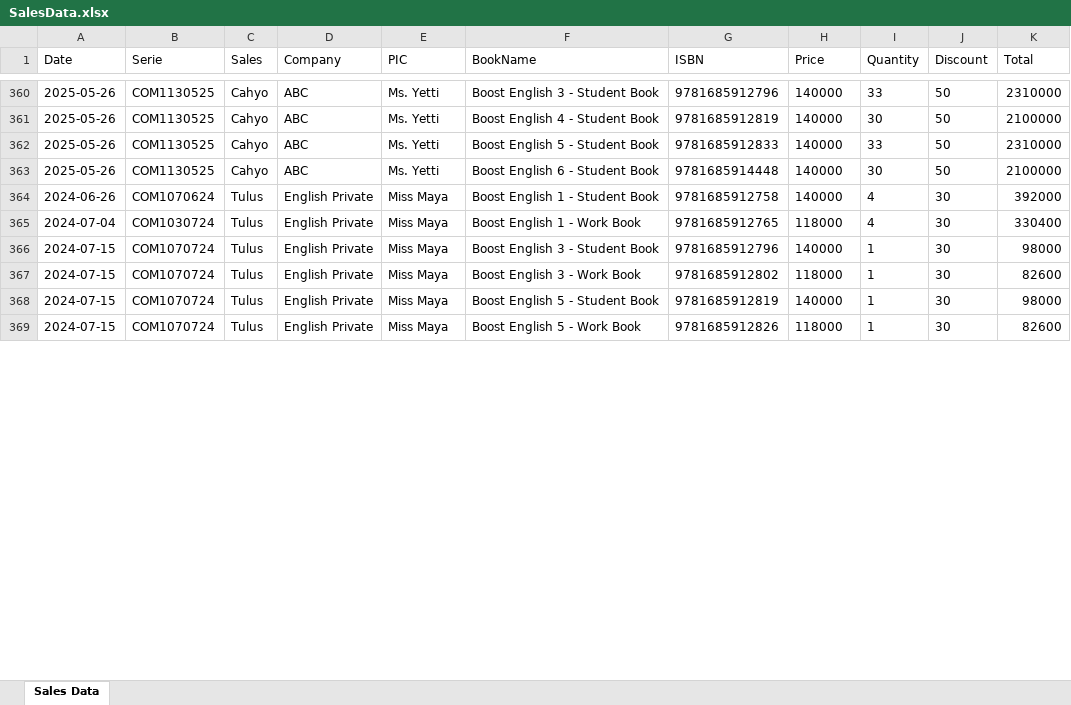
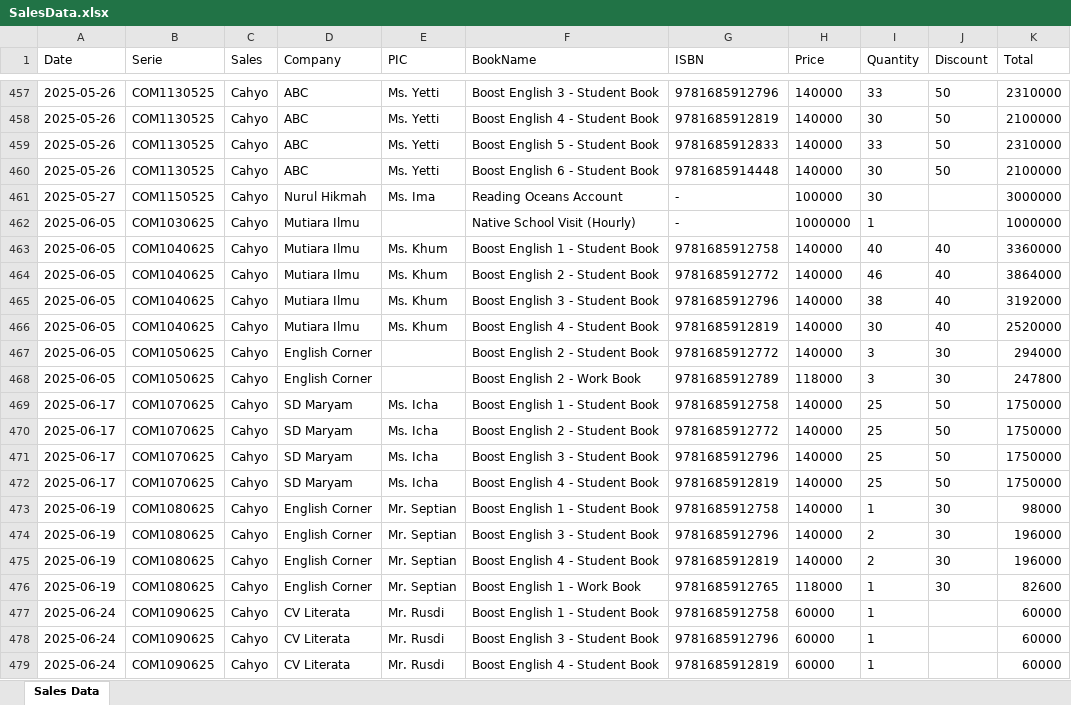
Before and after one commit to compass-id/seg, an Excel workbook: backend/SalesData.xlsx, sheet Sales Data, drawn as a sheet; only a part is shown, gaps mark what is left out; the shorter side is filled out with more unchanged rows; values as stored, in another font and other column widths than the file's, no borders; the diff covers the shown part only; the diff names each change by its address in the sheet, - before the commit and + after, or states it on an @@ line.

```diff
--- a/backend/SalesData.xlsx (sheet Sales Data)
+++ b/backend/SalesData.xlsx (sheet Sales Data)
+row 461: 2025-05-27 | COM1150525 | Cahyo | Nurul Hikmah | Ms. Ima | Reading Oceans Account | - | 100000 | 30 |  | 3000000
+row 462: 2025-06-05 | COM1030625 | Cahyo | Mutiara Ilmu |  | Native School Visit (Hourly) | - | 1000000 | 1 |  | 1000000
+row 463: 2025-06-05 | COM1040625 | Cahyo | Mutiara Ilmu | Ms. Khum | Boost English 1 - Student Book | 9781685912758 | 140000 | 40 | 40 | 3360000
+row 464: 2025-06-05 | COM1040625 | Cahyo | Mutiara Ilmu | Ms. Khum | Boost English 2 - Student Book | 9781685912772 | 140000 | 46 | 40 | 3864000
+row 465: 2025-06-05 | COM1040625 | Cahyo | Mutiara Ilmu | Ms. Khum | Boost English 3 - Student Book | 9781685912796 | 140000 | 38 | 40 | 3192000
+row 466: 2025-06-05 | COM1040625 | Cahyo | Mutiara Ilmu | Ms. Khum | Boost English 4 - Student Book | 9781685912819 | 140000 | 30 | 40 | 2520000
+row 467: 2025-06-05 | COM1050625 | Cahyo | English Corner |  | Boost English 2 - Student Book | 9781685912772 | 140000 | 3 | 30 | 294000
+row 468: 2025-06-05 | COM1050625 | Cahyo | English Corner |  | Boost English 2 - Work Book | 9781685912789 | 118000 | 3 | 30 | 247800
+row 469: 2025-06-17 | COM1070625 | Cahyo | SD Maryam | Ms. Icha | Boost English 1 - Student Book | 9781685912758 | 140000 | 25 | 50 | 1750000
+row 470: 2025-06-17 | COM1070625 | Cahyo | SD Maryam | Ms. Icha | Boost English 2 - Student Book | 9781685912772 | 140000 | 25 | 50 | 1750000
+row 471: 2025-06-17 | COM1070625 | Cahyo | SD Maryam | Ms. Icha | Boost English 3 - Student Book | 9781685912796 | 140000 | 25 | 50 | 1750000
+row 472: 2025-06-17 | COM1070625 | Cahyo | SD Maryam | Ms. Icha | Boost English 4 - Student Book | 9781685912819 | 140000 | 25 | 50 | 1750000
+row 473: 2025-06-19 | COM1080625 | Cahyo | English Corner | Mr. Septian | Boost English 1 - Student Book | 9781685912758 | 140000 | 1 | 30 | 98000
+row 474: 2025-06-19 | COM1080625 | Cahyo | English Corner | Mr. Septian | Boost English 3 - Student Book | 9781685912796 | 140000 | 2 | 30 | 196000
+row 475: 2025-06-19 | COM1080625 | Cahyo | English Corner | Mr. Septian | Boost English 4 - Student Book | 9781685912819 | 140000 | 2 | 30 | 196000
+row 476: 2025-06-19 | COM1080625 | Cahyo | English Corner | Mr. Septian | Boost English 1 - Work Book | 9781685912765 | 118000 | 1 | 30 | 82600
+row 477: 2025-06-24 | COM1090625 | Cahyo | CV Literata | Mr. Rusdi | Boost English 1 - Student Book | 9781685912758 | 60000 | 1 |  | 60000
+row 478: 2025-06-24 | COM1090625 | Cahyo | CV Literata | Mr. Rusdi | Boost English 3 - Student Book | 9781685912796 | 60000 | 1 |  | 60000
+row 479: 2025-06-24 | COM1090625 | Cahyo | CV Literata | Mr. Rusdi | Boost English 4 - Student Book | 9781685912819 | 60000 | 1 |  | 60000
```
Also changed, not shown: 116 added rows, 13 removed rows, 12 moved rows and 13 edited cells elsewhere in this sheet, 2 other files.
